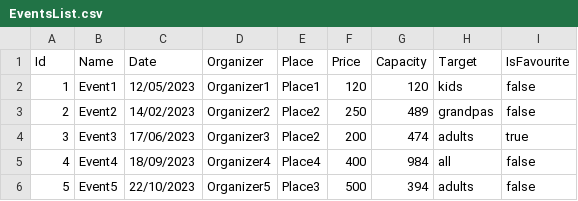
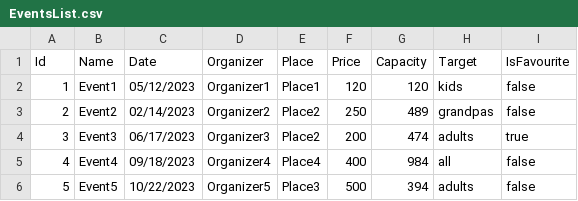
Before and after one commit to infoshareacademy/JCSZR9-SameZeraIjedynka, a CSV file: sameZeraIjedynka/BusinessCase/Storage/EventsList.csv, drawn as a sheet.

Commit message:
add display events by date

```diff
--- a/sameZeraIjedynka/BusinessCase/Storage/EventsList.csv
+++ b/sameZeraIjedynka/BusinessCase/Storage/EventsList.csv
@@ -1,6 +1,6 @@
 Id,Name,Date,Organizer,Place,Price,Capacity,Target,IsFavourite
-1,Event1,12/05/2023,Organizer1,Place1,120,120,kids,false
-2,Event2,14/02/2023,Organizer2,Place2,250,489,grandpas,false
-3,Event3,17/06/2023,Organizer3,Place2,200,474,adults,true
-4,Event4,18/09/2023,Organizer4,Place4,400,984,all,false
-5,Event5,22/10/2023,Organizer5,Place3,500,394,adults,false
+1,Event1,05/12/2023,Organizer1,Place1,120,120,kids,false
+2,Event2,02/14/2023,Organizer2,Place2,250,489,grandpas,false
+3,Event3,06/17/2023,Organizer3,Place2,200,474,adults,true
+4,Event4,09/18/2023,Organizer4,Place4,400,984,all,false
+5,Event5,10/22/2023,Organizer5,Place3,500,394,adults,false
```
Also changed, not shown: 5 other files.
